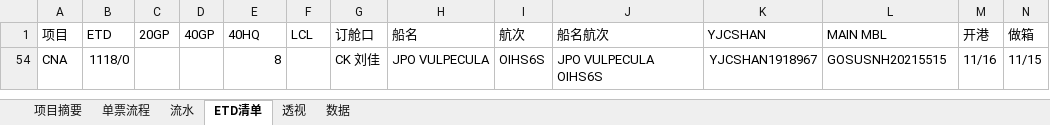
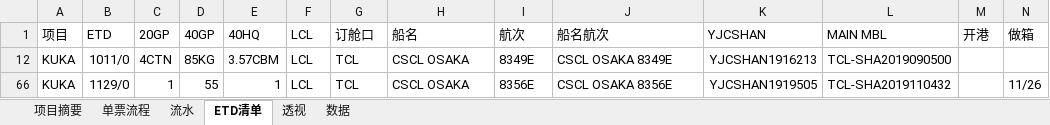
Before and after one commit to ColorfullyZhang/rang, an Excel workbook: yjc/所有单子.xlsm, sheet ETD清单, drawn as a sheet; only a part is shown; values as stored, in another font and other column widths than the file's, no borders; conditional formats and table styles not drawn; removed rows and columns are numbered as before the commit, all else as after; rows hold the shown columns only; the diff names each change by its address in the sheet, - before the commit and + after, or states it on an @@ line.

```diff
--- a/yjc/所有单子.xlsm (sheet ETD清单)
+++ b/yjc/所有单子.xlsm (sheet ETD清单)
@@ row 54 hidden: CNA | 1118/0 |  |  | 8 |  | CK 刘佳 | JPO VULPECULA | OIHS6S | JPO VULPECULA OIHS6S | YJCSHAN1918967 | GOSUSNH20215515 | 11/16 | 11/15 @@
+row 12: KUKA | 1011/0 | 4CTN | 85KG | 3.57CBM | LCL | TCL | CSCL OSAKA | 8349E | CSCL OSAKA 8349E | YJCSHAN1916213 | TCL-SHA2019090500
+row 66: KUKA | 1129/0 | 1 | 55 | 1 | LCL | TCL | CSCL OSAKA | 8356E | CSCL OSAKA 8356E | YJCSHAN1919505 | TCL-SHA2019110432 |  | 11/26
```
Also changed, not shown: sheet 单票流程, sheet 流水, sheet 透视, sheet 数据, sheet 项目摘要, hidden cells, yjc/家居.xlsm.
